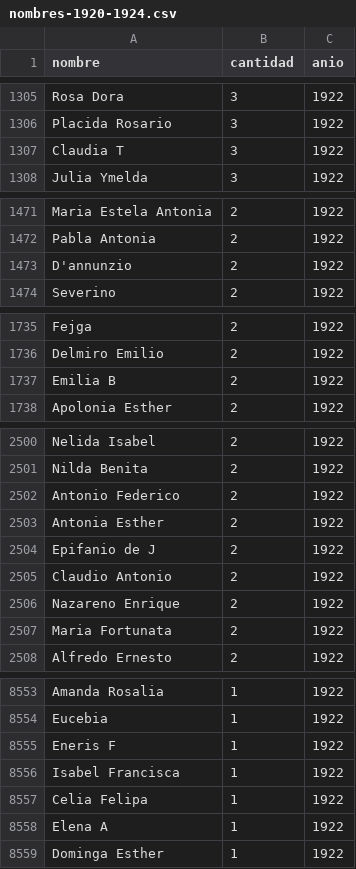
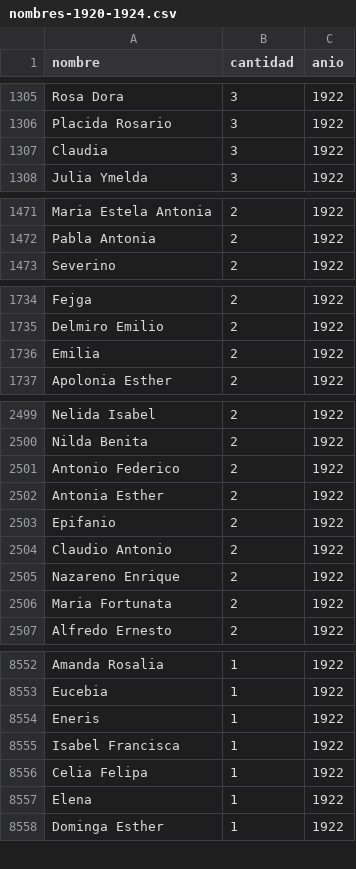
Before and after one commit to aaferrari/nombres-personas-fisicas, a CSV file: nombres-1920-1924.csv, drawn as a sheet; only a part is shown, gaps mark what is left out; the diff covers the shown part only.

Commit message:
77 names corrected and one invalid name removed in nombres-1920-1924.csv

```diff
--- a/nombres-1920-1924.csv
+++ b/nombres-1920-1924.csv
@@ -1306,3 +1306,3 @@ Rosa Dora,3,1922
 Placida Rosario,3,1922
-Claudia T,3,1922
+Claudia,3,1922
 Julia Ymelda,3,1922
@@ -1472,3 +1472,2 @@ Maria Estela Antonia,2,1922
 Pabla Antonia,2,1922
-D'annunzio,2,1922
 Severino,2,1922
@@ -1736,3 +1735,3 @@ Fejga,2,1922
 Delmiro Emilio,2,1922
-Emilia B,2,1922
+Emilia,2,1922
 Apolonia Esther,2,1922
@@ -2503,3 +2502,3 @@ Antonio Federico,2,1922
 Antonia Esther,2,1922
-Epifanio de J,2,1922
+Epifanio,2,1922
 Claudio Antonio,2,1922
@@ -8554,6 +8553,6 @@ Amanda Rosalia,1,1922
 Eucebia,1,1922
-Eneris F,1,1922
+Eneris,1,1922
 Isabel Francisca,1,1922
 Celia Felipa,1,1922
-Elena A,1,1922
+Elena,1,1922
 Dominga Esther,1,1922
```
Also changed, not shown: 71 edited cells elsewhere in this file.
